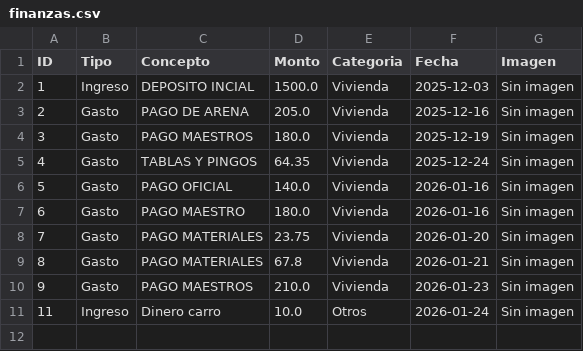
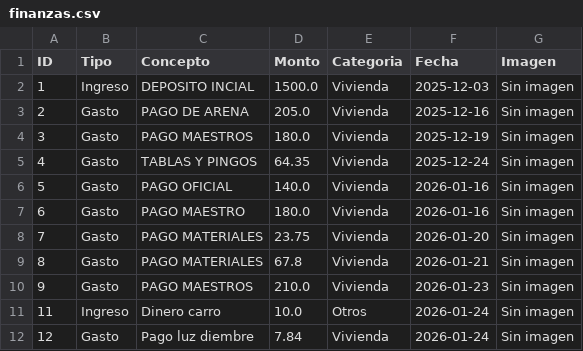
Before and after one commit to paesloma/app-gastos-python, a CSV file: finanzas.csv, drawn as a sheet; the diff names each change by its address in the sheet, - before the commit and + after, or states it on an @@ line.

Commit message:
Sincronización total

```diff
--- a/finanzas.csv
+++ b/finanzas.csv
+row 12: 12 | Gasto | Pago luz diembre | 7.84 | Vivienda | 2026-01-24 | Sin imagen
```
